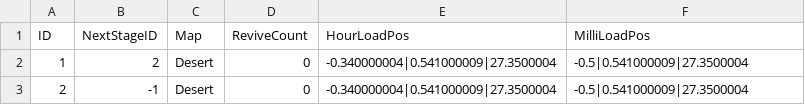
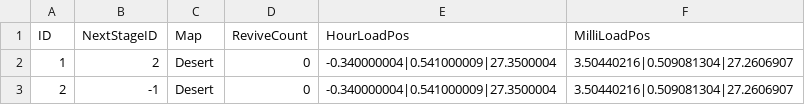
Before and after one commit to limce106/ClockMate, a CSV file: ClockMate/Assets/Resources/LocalData/Stage/Stage.csv, drawn as a sheet.

Commit message:
Chore: Change Milli Spawn Pos in Stage CSV
- Stage CSV 파일 내 밀리 스폰 위치 변경

```diff
--- a/ClockMate/Assets/Resources/LocalData/Stage/Stage.csv
+++ b/ClockMate/Assets/Resources/LocalData/Stage/Stage.csv
@@ -1,3 +1,3 @@
 ID,NextStageID,Map,ReviveCount,HourLoadPos,MilliLoadPos
-1,2,Desert,0,-0.340000004|0.541000009|27.3500004,-0.5|0.541000009|27.3500004
-2,-1,Desert,0,-0.340000004|0.541000009|27.3500004,-0.5|0.541000009|27.3500004
+1,2,Desert,0,-0.340000004|0.541000009|27.3500004,3.50440216|0.509081304|27.2606907
+2,-1,Desert,0,-0.340000004|0.541000009|27.3500004,3.50440216|0.509081304|27.2606907
```
